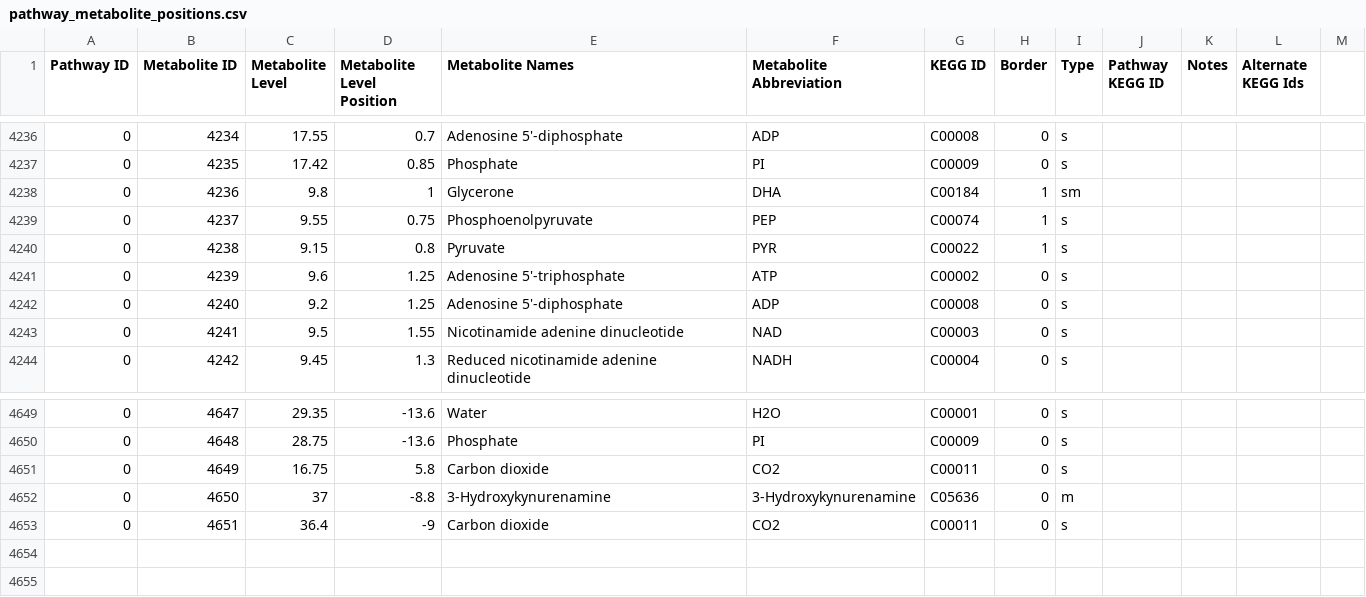
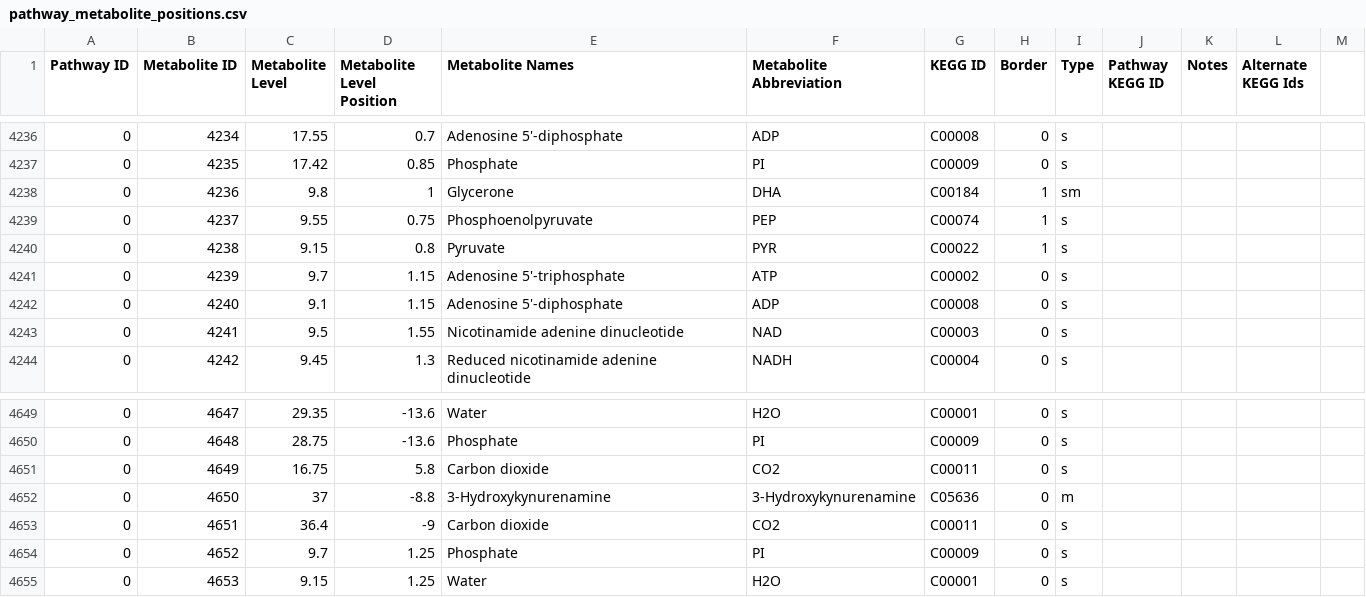
Before and after one commit to desmondlun/MOST, a CSV file: etc/visualization/pathway_metabolite_positions.csv, drawn as a sheet; only a part is shown, gaps mark what is left out.

Commit message:
Added reactions, metabolites

```diff
--- a/etc/visualization/pathway_metabolite_positions.csv
+++ b/etc/visualization/pathway_metabolite_positions.csv
@@ -4240,4 +4240,4 @@ Pathway ID,Metabolite ID,Metabolite Level,Metabolite Level Position,Metabolite N
 0,4238,9.15,0.8,Pyruvate,PYR,C00022,1,s,,,,
-0,4239,9.6,1.25,Adenosine 5'-triphosphate,ATP,C00002,0,s,,,,
-0,4240,9.2,1.25,Adenosine 5'-diphosphate,ADP,C00008,0,s,,,,
+0,4239,9.7,1.15,Adenosine 5'-triphosphate,ATP,C00002,0,s,,,,
+0,4240,9.1,1.15,Adenosine 5'-diphosphate,ADP,C00008,0,s,,,,
 0,4241,9.5,1.55,Nicotinamide adenine dinucleotide,NAD,C00003,0,s,,,,
@@ -4653 +4653,3 @@ Pathway ID,Metabolite ID,Metabolite Level,Metabolite Level Position,Metabolite N
 0,4651,36.4,-9,Carbon dioxide,CO2,C00011,0,s,,,,
+0,4652,9.7,1.25,Phosphate,PI,C00009,0,s,,,,
+0,4653,9.15,1.25,Water,H2O,C00001,0,s,,,,
```
Also changed, not shown: etc/visualization/chebiIds_keggIds.csv, etc/visualization/pathways_reaction_positions.csv.
